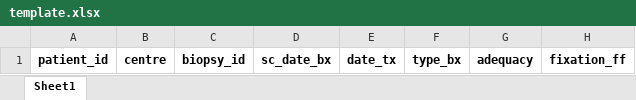
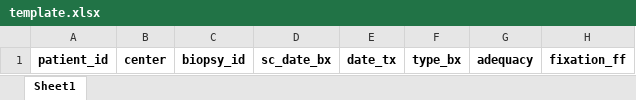
Before and after one commit to SamEBT/banffIT, an Excel workbook: inst/extdata/template.xlsx, sheet Sheet1, drawn as a sheet; only a part is shown; values as stored, in another font and other column widths than the file's, no borders; the diff names each change by its address in the sheet, - before the commit and + after, or states it on an @@ line.

```diff
--- a/inst/extdata/template.xlsx (sheet Sheet1)
+++ b/inst/extdata/template.xlsx (sheet Sheet1)
-B1: centre
+B1: center
```
Also changed, not shown: inst/extdata/example.xlsx, 25 other files.
